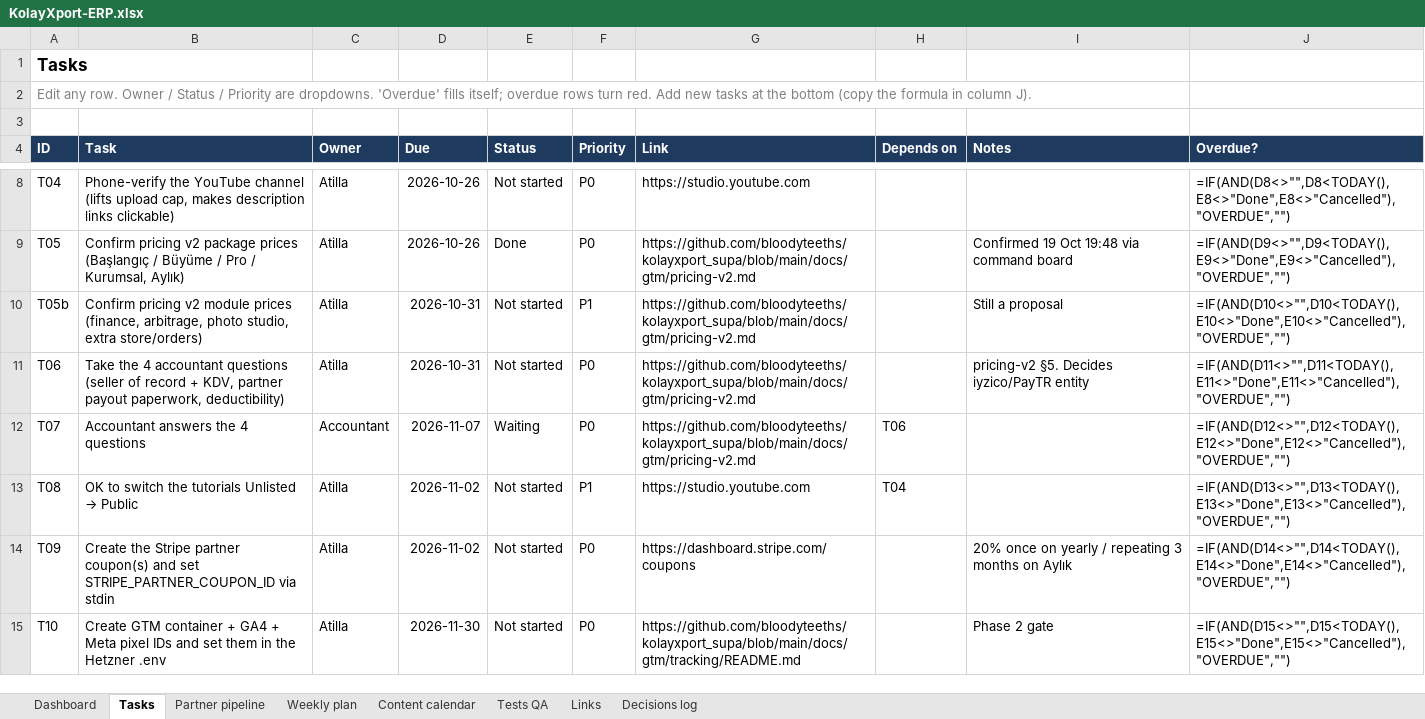
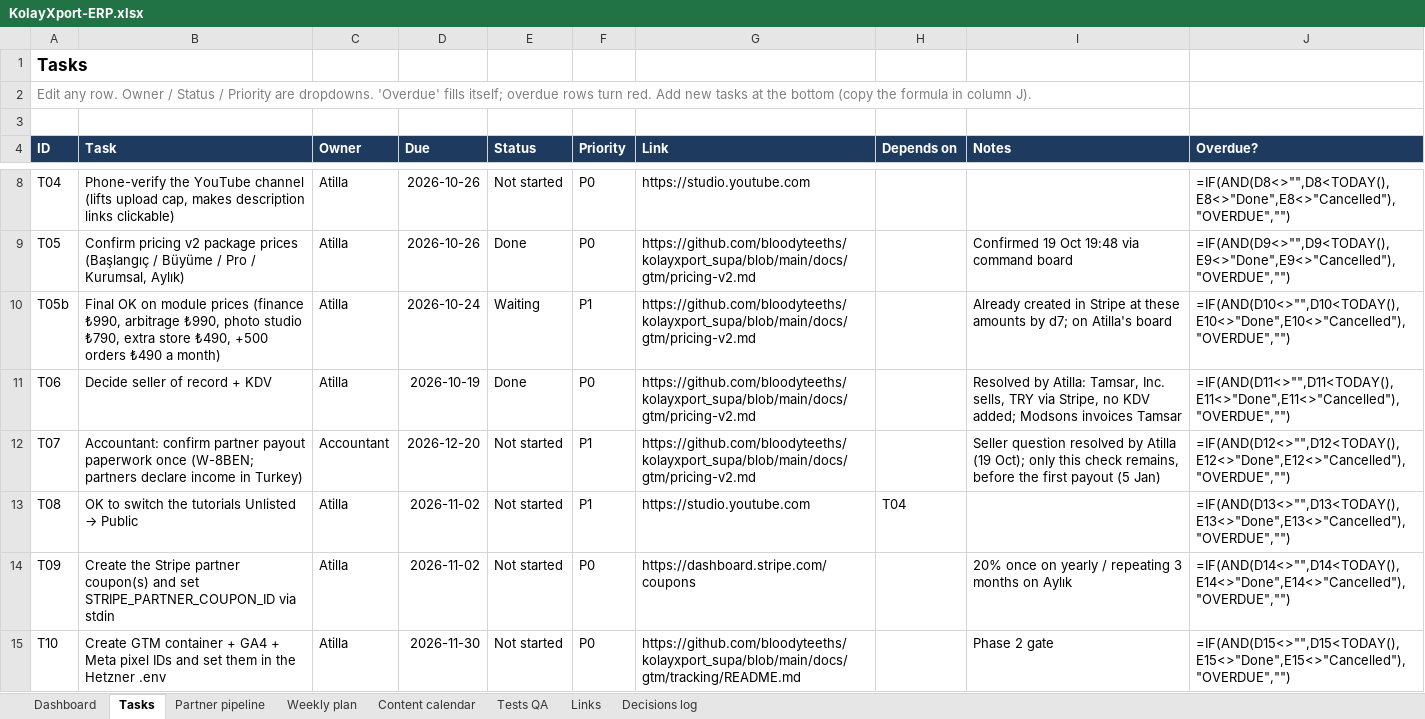
Before and after one commit to bloodyteeths/kolayxport_supa, an Excel workbook: docs/gtm/KolayXport-ERP.xlsx, sheet Tasks, drawn as a sheet; only a part is shown, gaps mark what is left out; values as stored, in another font and other column widths than the file's, no borders; formulas without a stored value are shown as written; conditional formats not drawn; the diff covers the shown part only; the diff names each change by its address in the sheet, - before the commit and + after, or states it on an @@ line.

```diff
--- a/docs/gtm/KolayXport-ERP.xlsx (sheet Tasks)
+++ b/docs/gtm/KolayXport-ERP.xlsx (sheet Tasks)
-B10 (Task): Confirm pricing v2 module prices (finance, arbitrage, photo studio, extra store/orders)
+B10 (Task): Final OK on module prices (finance ₺990, arbitrage ₺990, photo studio ₺790, extra store ₺490, +500 orders ₺490 a month)
-D10 (Due): 2026-10-31
+D10 (Due): 2026-10-24
-E10 (Status): Not started
+E10 (Status): Waiting
-I10 (Notes): Still a proposal
+I10 (Notes): Already created in Stripe at these amounts by d7; on Atilla's board
-B11 (Task): Take the 4 accountant questions (seller of record + KDV, partner payout paperwork, deductibility)
+B11 (Task): Decide seller of record + KDV
-D11 (Due): 2026-10-31
+D11 (Due): 2026-10-19
-E11 (Status): Not started
+E11 (Status): Done
-I11 (Notes): pricing-v2 §5. Decides iyzico/PayTR entity
+I11 (Notes): Resolved by Atilla: Tamsar, Inc. sells, TRY via Stripe, no KDV added; Modsons invoices Tamsar
-B12 (Task): Accountant answers the 4 questions
+B12 (Task): Accountant: confirm partner payout paperwork once (W-8BEN; partners declare income in Turkey)
-D12 (Due): 2026-11-07
+D12 (Due): 2026-12-20
-E12 (Status): Waiting
+E12 (Status): Not started
-F12 (Priority): P0
+F12 (Priority): P1
-H12 (Depends on): T06
+H12 (Depends on): (empty)
-I12 (Notes): (empty)
+I12 (Notes): Seller question resolved by Atilla (19 Oct); only this check remains, before the first payout (5 Jan)
```
Also changed, not shown: 16 edited cells elsewhere in this sheet, sheet Decisions log, 3 other files.
